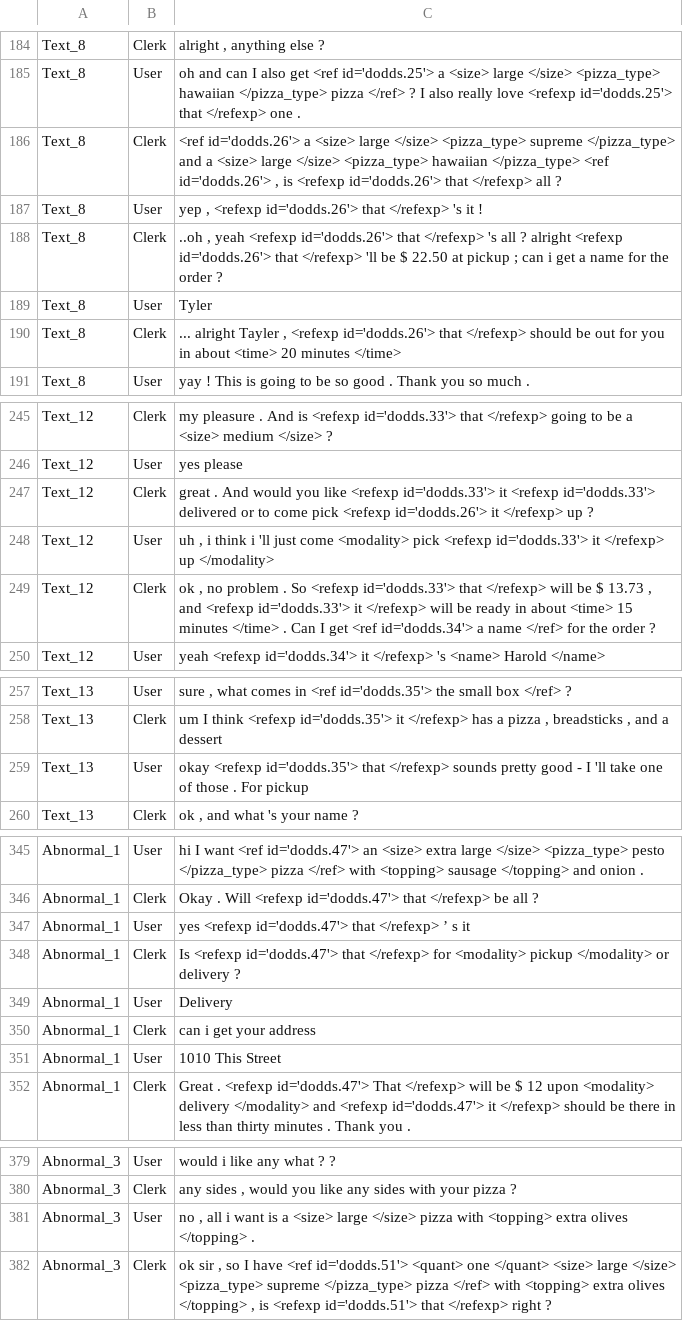
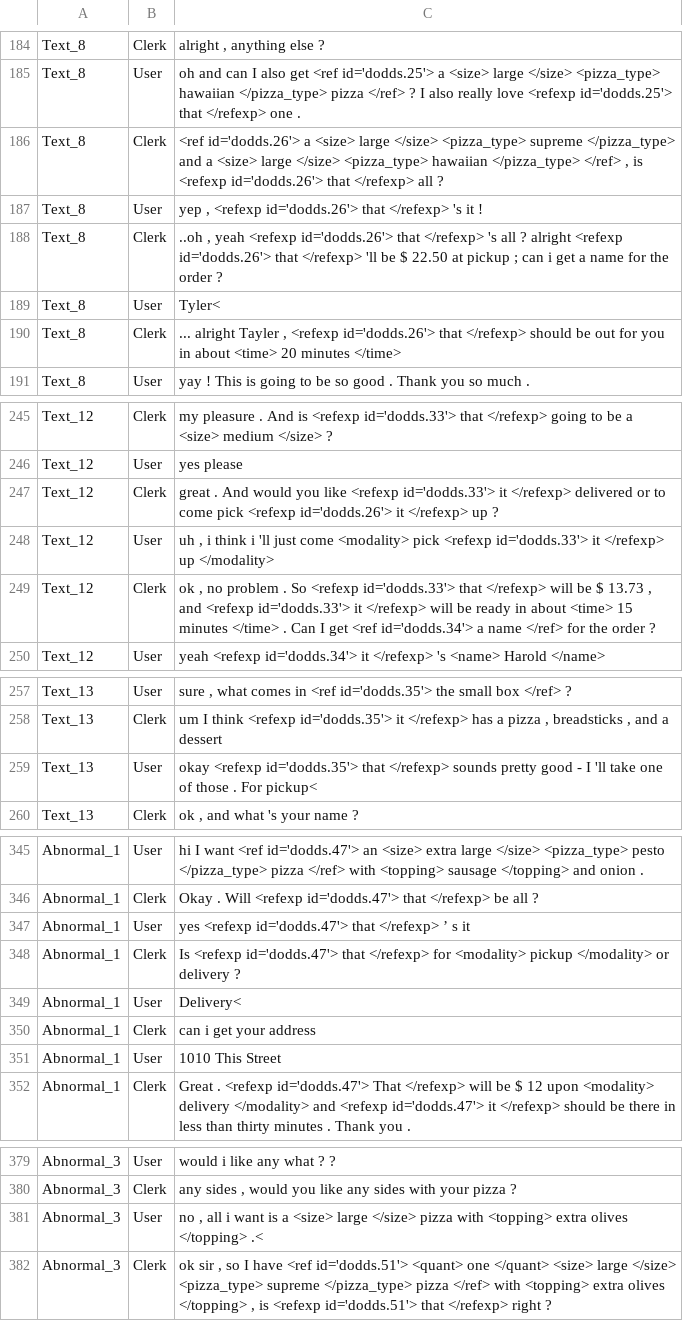
Before and after one commit to cdkavour/Ontological-Dialog-System, a TSV file: project/data/data4_annotated_for_ref/train/dodds_annotated.tsv, drawn as a sheet; only a part is shown, gaps mark what is left out; the diff covers the shown part only.

```diff
--- a/project/data/data4_annotated_for_ref/train/dodds_annotated.tsv
+++ b/project/data/data4_annotated_for_ref/train/dodds_annotated.tsv
@@ -185,6 +185,6 @@ Text_8	Clerk	alright , anything else ?
 Text_8	User	oh and can I also get <ref id='dodds.25'> a <size> large </size> <pizza_type> hawaiian </pizza_type> pizza </ref> ? I also really love <refexp id='dodds.25'> that </refexp> one .
-Text_8	Clerk	<ref id='dodds.26'> a <size> large </size> <pizza_type> supreme </pizza_type> and a <size> large </size> <pizza_type> hawaiian </pizza_type> <ref id='dodds.26'> , is <refexp id='dodds.26'> that </refexp> all ?
+Text_8	Clerk	<ref id='dodds.26'> a <size> large </size> <pizza_type> supreme </pizza_type> and a <size> large </size> <pizza_type> hawaiian </pizza_type> </ref> , is <refexp id='dodds.26'> that </refexp> all ?
 Text_8	User	yep , <refexp id='dodds.26'> that </refexp> 's it !
 Text_8	Clerk	..oh , yeah <refexp id='dodds.26'> that </refexp> 's all ? alright <refexp id='dodds.26'> that </refexp> 'll be $ 22.50 at pickup ; can i get a name for the order ?
-Text_8	User	Tyler
+Text_8	User	Tyler<
 Text_8	Clerk	... alright Tayler , <refexp id='dodds.26'> that </refexp> should be out for you in about <time> 20 minutes </time>
@@ -246,3 +246,3 @@ Text_12	Clerk	my pleasure . And is <refexp id='dodds.33'> that </refexp> going t
 Text_12	User	yes please
-Text_12	Clerk	great . And would you like <refexp id='dodds.33'> it <refexp id='dodds.33'> delivered or to come pick <refexp id='dodds.26'> it </refexp> up ?
+Text_12	Clerk	great . And would you like <refexp id='dodds.33'> it </refexp> delivered or to come pick <refexp id='dodds.26'> it </refexp> up ?
 Text_12	User	uh , i think i 'll just come <modality> pick <refexp id='dodds.33'> it </refexp> up </modality>
@@ -258,3 +258,3 @@ Text_13	User	sure , what comes in <ref id='dodds.35'> the small box </ref> ?
 Text_13	Clerk	um I think <refexp id='dodds.35'> it </refexp> has a pizza , breadsticks , and a dessert
-Text_13	User	okay <refexp id='dodds.35'> that </refexp> sounds pretty good - I 'll take one of those . For pickup
+Text_13	User	okay <refexp id='dodds.35'> that </refexp> sounds pretty good - I 'll take one of those . For pickup<
 Text_13	Clerk	ok , and what 's your name ?
@@ -348,3 +348,3 @@ Abnormal_1	User	yes <refexp id='dodds.47'> that </refexp> ’ s it
 Abnormal_1	Clerk	Is <refexp id='dodds.47'> that </refexp> for <modality> pickup </modality> or delivery ?
-Abnormal_1	User	Delivery
+Abnormal_1	User	Delivery<
 Abnormal_1	Clerk	can i get your address
@@ -380,3 +380,3 @@ Abnormal_3	User	would i like any what ? ?
 Abnormal_3	Clerk	any sides , would you like any sides with your pizza ?
-Abnormal_3	User	no , all i want is a <size> large </size> pizza with <topping> extra olives </topping> .
+Abnormal_3	User	no , all i want is a <size> large </size> pizza with <topping> extra olives </topping> .<
 Abnormal_3	Clerk	ok sir , so I have <ref id='dodds.51'> <quant> one </quant> <size> large </size> <pizza_type> supreme </pizza_type> pizza </ref> with <topping> extra olives </topping> , is <refexp id='dodds.51'> that </refexp> right ?
```
Also changed, not shown: 1 edited cell elsewhere in this file, project/data/data4_annotated_for_ref/train/brown_annotated.tsv, 9 other files.
